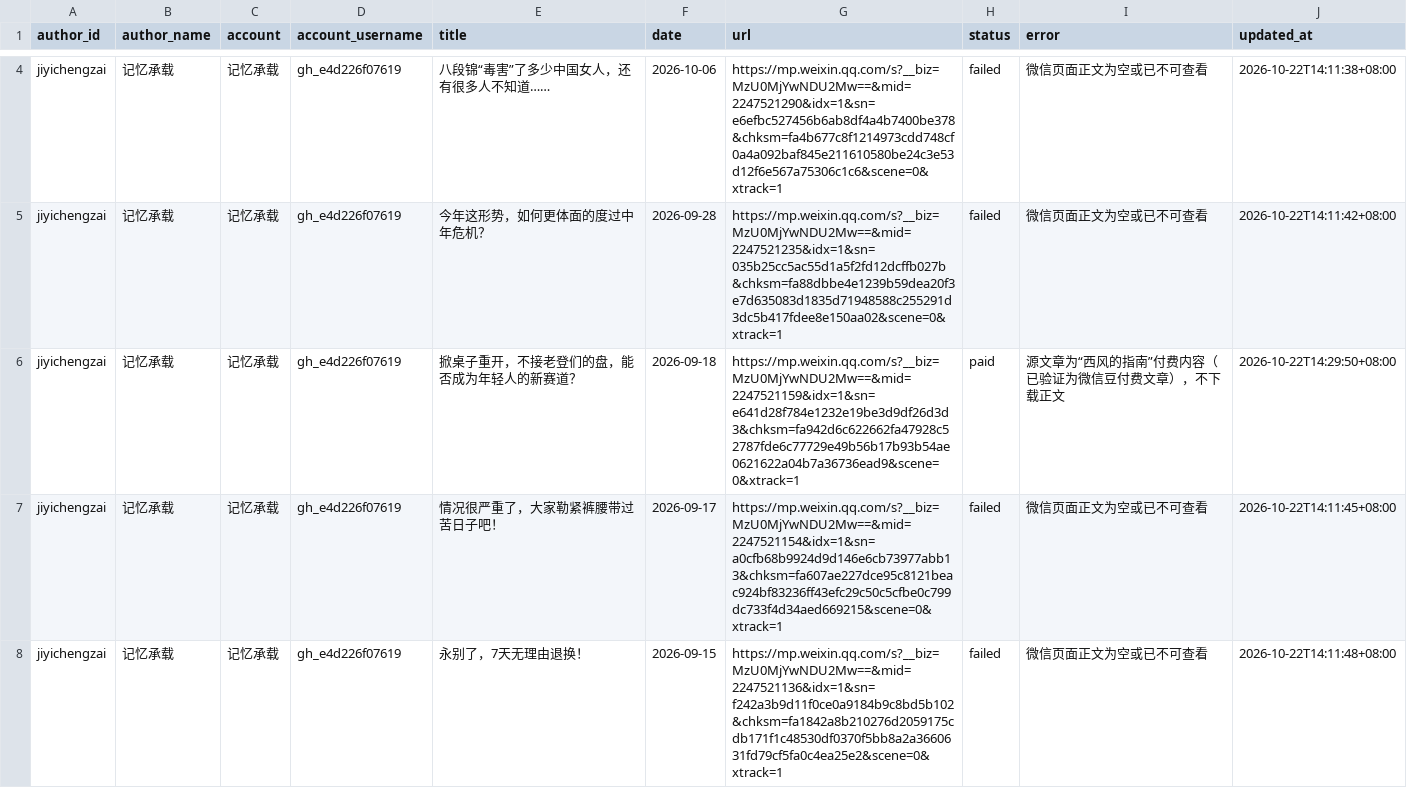
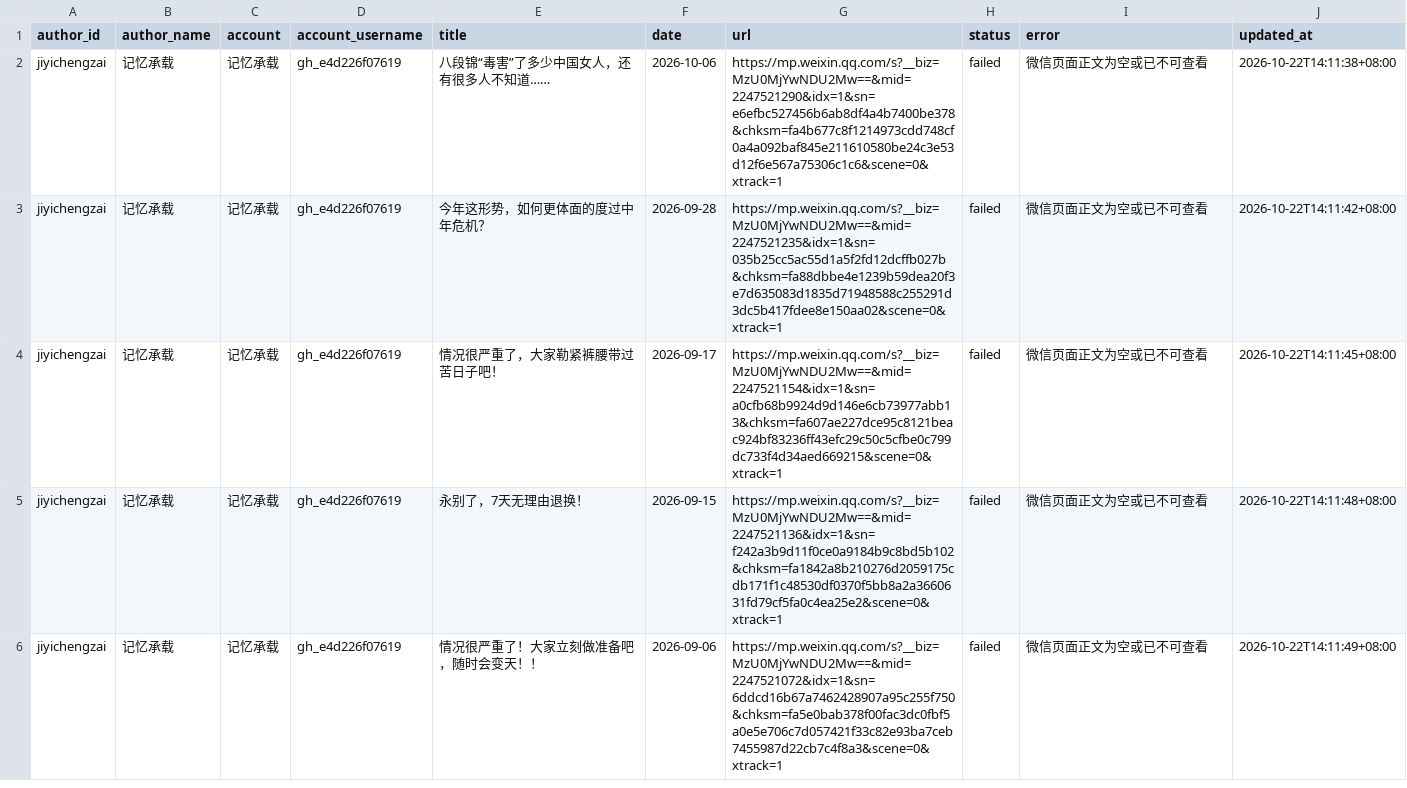
Before and after one commit to leijiangnan/bishuxifeng, a CSV file: data/authors/jiyichengzai/index/download_status.csv, drawn as a sheet; only a part is shown, gaps mark what is left out; the shorter side is filled out with more unchanged rows; the diff covers the shown part only; the diff names each change by its address in the sheet, - before the commit and + after, or states it on an @@ line.

```diff
--- a/data/authors/jiyichengzai/index/download_status.csv
+++ b/data/authors/jiyichengzai/index/download_status.csv
-row 6: jiyichengzai | 记忆承载 | 记忆承载 | gh_e4d226f07619 | 掀桌子重开，不接老登们的盘，能否成为年轻人的新赛道？ | 2026-09-18 | https://mp.weixin.qq.com/s?__biz=MzU0MjYwNDU2Mw==&mid=2247521159&idx=1&sn=e641d28f784e1232e19be3d9df26d3d3&chksm=fa942d6c622662fa47928c52787fde6c77729e49b56b17b93b54ae0621622a04b7a36736ead9&scene=0&xtrack=1 | paid | 源文章为“西风的指南”付费内容（已验证为微信豆付费文章），不下载正文 | 2026-10-22T14:29:50+08:00
```
Also changed, not shown: 5 removed rows elsewhere in this file, data/authors/jiyichengzai/reports/download_report_2025.csv, data/authors/jiyichengzai/sources/wechat_articles.csv, 49 other files.
